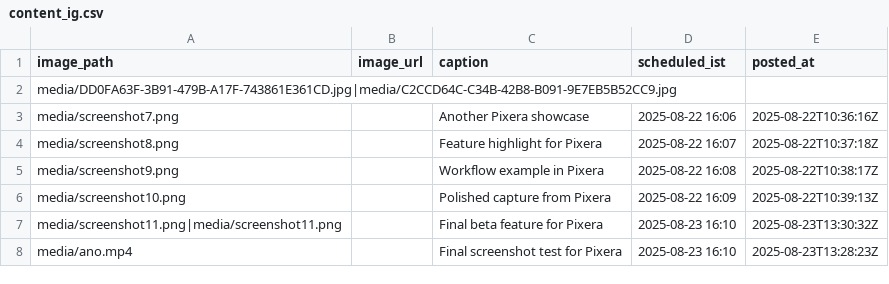
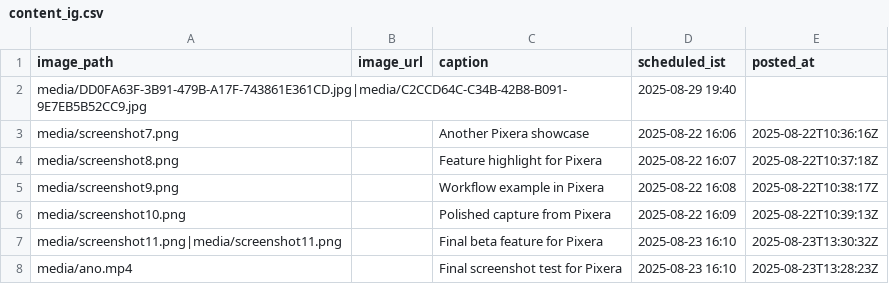
Before and after one commit to swi-parth-ft/instaMedia, a CSV file: content_ig.csv, drawn as a sheet.

Commit message:
iOS: update content_ig.csv

```diff
--- a/content_ig.csv
+++ b/content_ig.csv
@@ -1,3 +1,3 @@
 image_path,image_url,caption,scheduled_ist,posted_at
-"media/DD0FA63F-3B91-479B-A17F-743861E361CD.jpg|media/C2CCD64C-C34B-42B8-B091-9E7EB5B52CC9.jpg","","","",""
+"media/DD0FA63F-3B91-479B-A17F-743861E361CD.jpg|media/C2CCD64C-C34B-42B8-B091-9E7EB5B52CC9.jpg","","","2025-08-29 19:40",""
 "media/screenshot7.png","","Another Pixera showcase","2025-08-22 16:06","2025-08-22T10:36:16Z"
```
